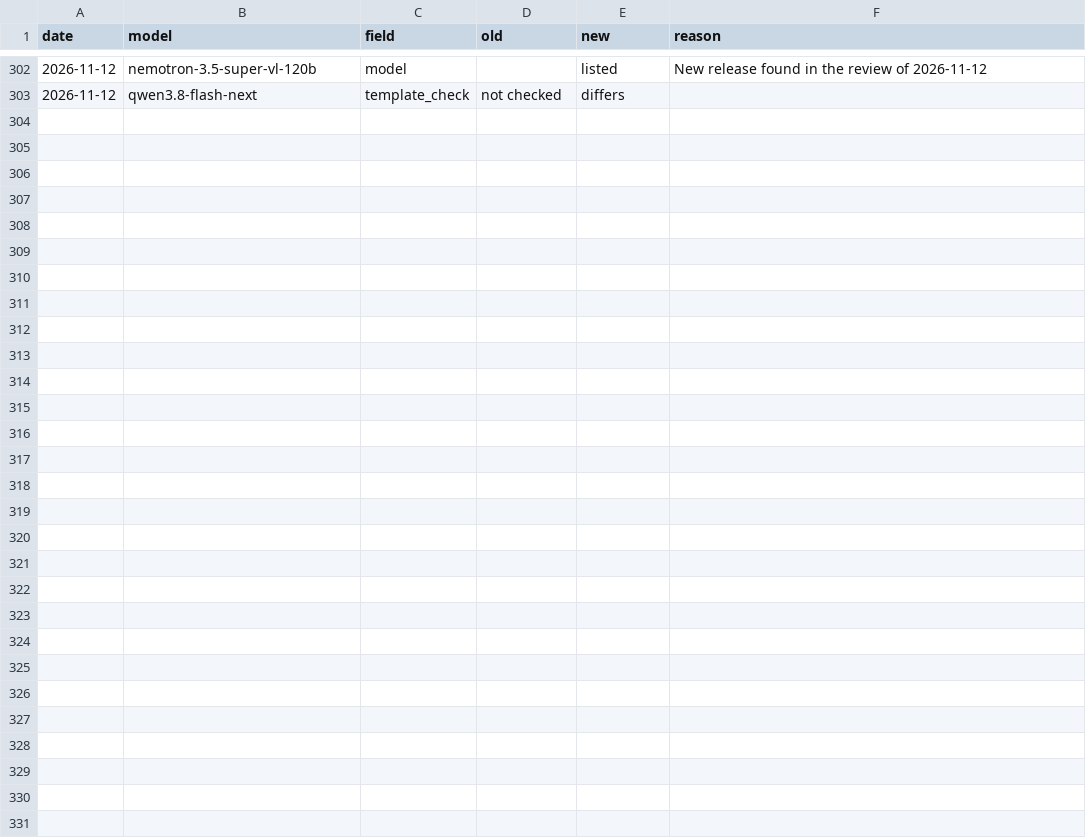
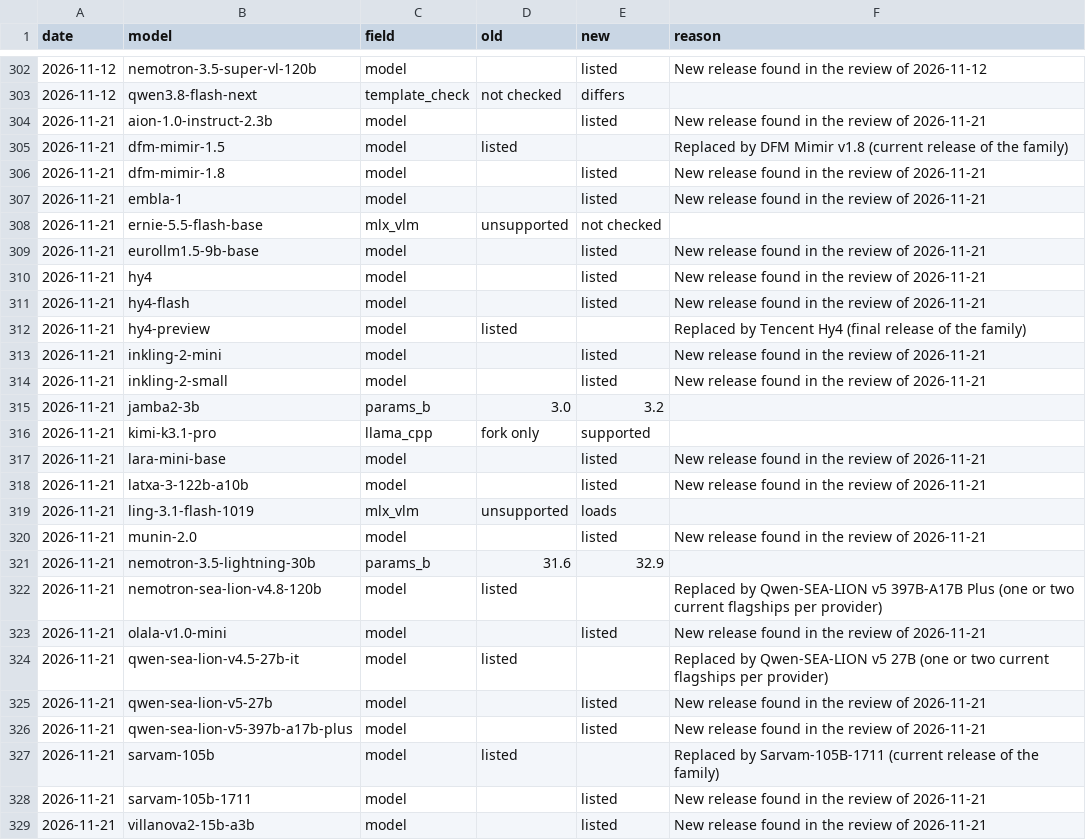
Before and after one commit to here-be-dragons-ai/sovereign-models, a CSV file: data/changes.csv, drawn as a sheet; only a part is shown, gaps mark what is left out.

```diff
--- a/data/changes.csv
+++ b/data/changes.csv
@@ -303 +303,27 @@ date,model,field,old,new,reason
 2026-11-12,qwen3.8-flash-next,template_check,not checked,differs,
+2026-11-21,aion-1.0-instruct-2.3b,model,,listed,New release found in the review of 2026-11-21
+2026-11-21,dfm-mimir-1.5,model,listed,,Replaced by DFM Mimir v1.8 (current release of the family)
+2026-11-21,dfm-mimir-1.8,model,,listed,New release found in the review of 2026-11-21
+2026-11-21,embla-1,model,,listed,New release found in the review of 2026-11-21
+2026-11-21,ernie-5.5-flash-base,mlx_vlm,unsupported,not checked,
+2026-11-21,eurollm1.5-9b-base,model,,listed,New release found in the review of 2026-11-21
+2026-11-21,hy4,model,,listed,New release found in the review of 2026-11-21
+2026-11-21,hy4-flash,model,,listed,New release found in the review of 2026-11-21
+2026-11-21,hy4-preview,model,listed,,Replaced by Tencent Hy4 (final release of the family)
+2026-11-21,inkling-2-mini,model,,listed,New release found in the review of 2026-11-21
+2026-11-21,inkling-2-small,model,,listed,New release found in the review of 2026-11-21
+2026-11-21,jamba2-3b,params_b,3.0,3.2,
+2026-11-21,kimi-k3.1-pro,llama_cpp,fork only,supported,
+2026-11-21,lara-mini-base,model,,listed,New release found in the review of 2026-11-21
+2026-11-21,latxa-3-122b-a10b,model,,listed,New release found in the review of 2026-11-21
+2026-11-21,ling-3.1-flash-1019,mlx_vlm,unsupported,loads,
+2026-11-21,munin-2.0,model,,listed,New release found in the review of 2026-11-21
+2026-11-21,nemotron-3.5-lightning-30b,params_b,31.6,32.9,
+2026-11-21,nemotron-sea-lion-v4.8-120b,model,listed,,Replaced by Qwen-SEA-LION v5 397B-A17B Plus (one or two current flagships per provider)
+2026-11-21,olala-v1.0-mini,model,,listed,New release found in the review of 2026-11-21
+2026-11-21,qwen-sea-lion-v4.5-27b-it,model,listed,,Replaced by Qwen-SEA-LION v5 27B (one or two current flagships per provider)
+2026-11-21,qwen-sea-lion-v5-27b,model,,listed,New release found in the review of 2026-11-21
+2026-11-21,qwen-sea-lion-v5-397b-a17b-plus,model,,listed,New release found in the review of 2026-11-21
+2026-11-21,sarvam-105b,model,listed,,Replaced by Sarvam-105B-1711 (current release of the family)
+2026-11-21,sarvam-105b-1711,model,,listed,New release found in the review of 2026-11-21
+2026-11-21,villanova2-15b-a3b,model,,listed,New release found in the review of 2026-11-21
```
Also changed, not shown: data/gguf_builds.csv, data/llama_cpp_support.csv, 34 other files.
